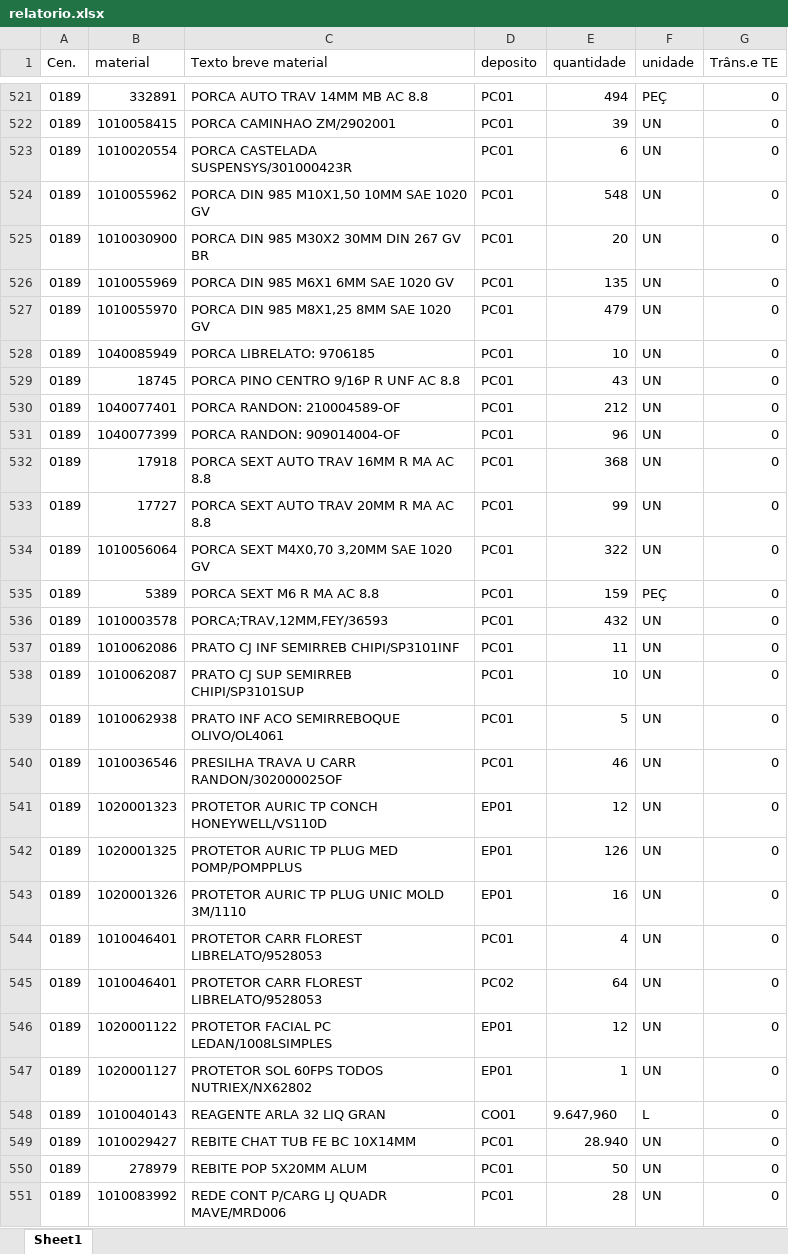
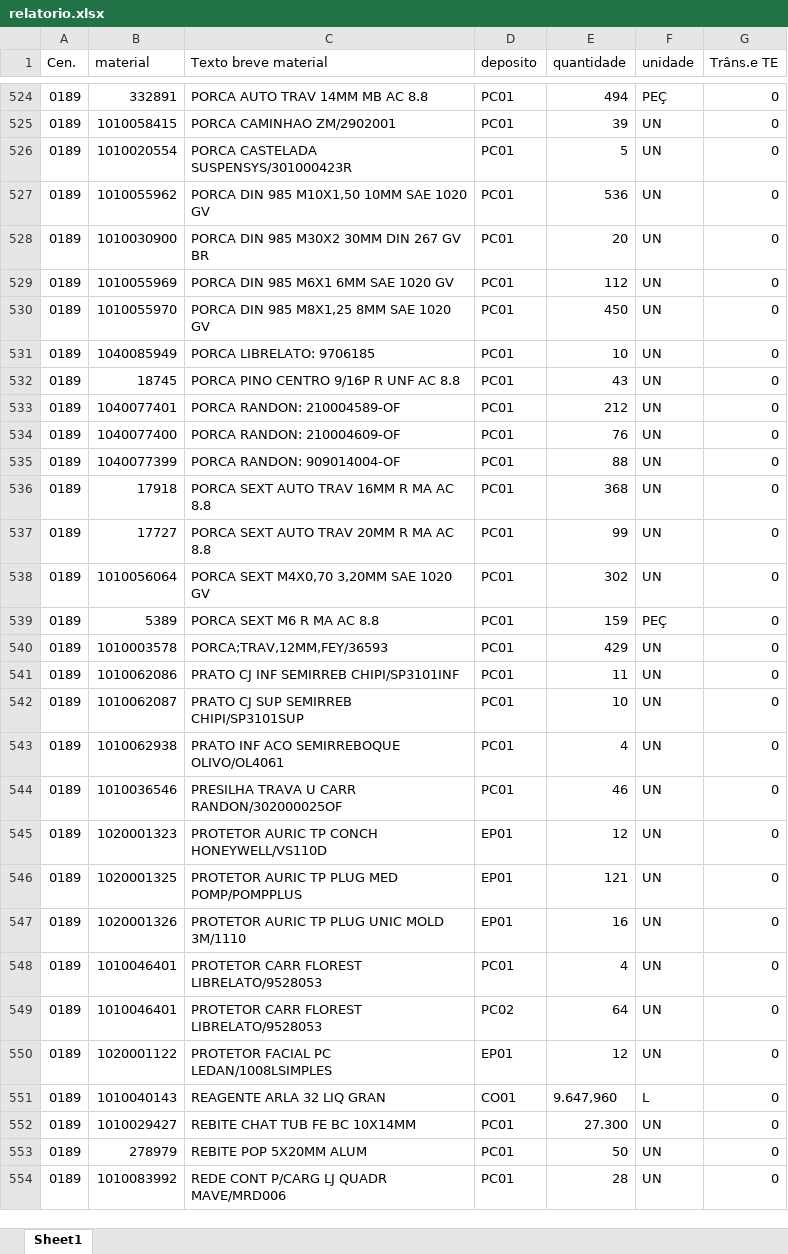
Before and after one commit to hiagogabrielga/catalogoPecasPCM, an Excel workbook: dados-catalago-pcm-interno/relatorio.xlsx, sheet Sheet1, drawn as a sheet; only a part is shown, gaps mark what is left out; values as stored, in another font and other column widths than the file's, no cell formats; removed rows and columns are numbered as before the commit, all else as after; the diff covers the shown part only; the diff names each change by its address in the sheet, - before the commit and + after, or states it on an @@ line.

```diff
--- a/dados-catalago-pcm-interno/relatorio.xlsx (sheet Sheet1)
+++ b/dados-catalago-pcm-interno/relatorio.xlsx (sheet Sheet1)
-E526 (quantidade): 6
+E526 (quantidade): 5
-E527 (quantidade): 548
+E527 (quantidade): 536
-E529 (quantidade): 135
+E529 (quantidade): 112
-E530 (quantidade): 479
+E530 (quantidade): 450
+row 534: 0189 | 1040077400 | PORCA RANDON: 210004609-OF | PC01 | 76 | UN | 0
-E535 (quantidade): 96
+E535 (quantidade): 88
-E538 (quantidade): 322
+E538 (quantidade): 302
-E540 (quantidade): 432
+E540 (quantidade): 429
-E543 (quantidade): 5
+E543 (quantidade): 4
-E546 (quantidade): 126
+E546 (quantidade): 121
-row 547: 0189 | 1020001127 | PROTETOR SOL 60FPS TODOS NUTRIEX/NX62802 | EP01 | 1 | UN | 0
-E552 (quantidade): 28.940
+E552 (quantidade): 27.300
```
Also changed, not shown: 5 added rows, 4 removed rows and 171 edited cells elsewhere in this sheet, cell formats, 1 other file.
